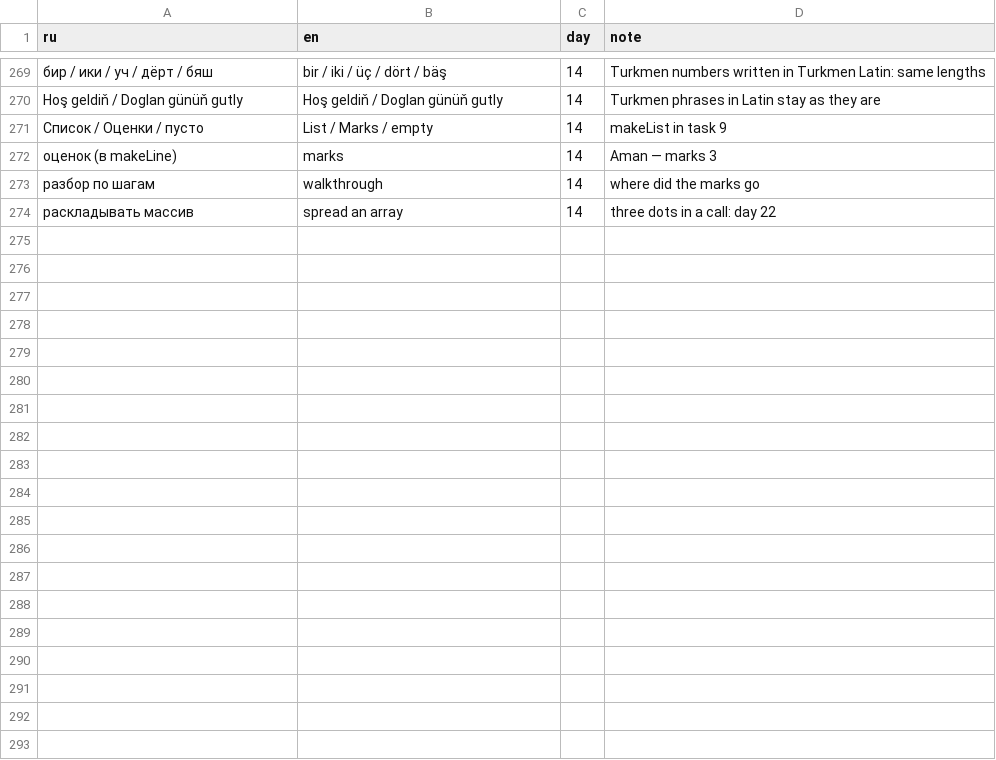
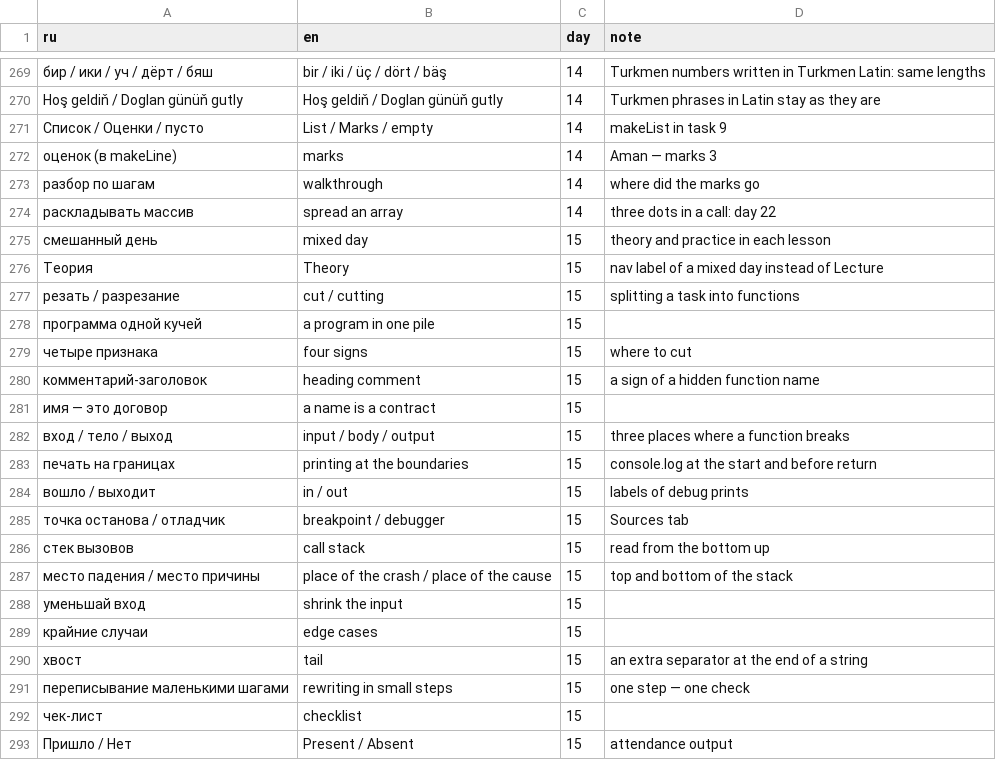
Before and after one commit to TheSeydiCharyyev/javascript-essentials, a CSV file: docs/glossary.csv, drawn as a sheet; only a part is shown, gaps mark what is left out; the diff covers the shown part only.

Commit message:
Translate day 15 into English: splitting a task into functions, debugging at the boundaries, the call stack and reading unfamiliar code, RU and EN links, glossary terms

```diff
--- a/docs/glossary.csv
+++ b/docs/glossary.csv
@@ -274 +274,20 @@ Hoş geldiň / Doglan günüň gutly,Hoş geldiň / Doglan günüň gutly,14,Tur
 раскладывать массив,spread an array,14,three dots in a call: day 22
+смешанный день,mixed day,15,theory and practice in each lesson
+Теория,Theory,15,nav label of a mixed day instead of Lecture
+резать / разрезание,cut / cutting,15,splitting a task into functions
+программа одной кучей,a program in one pile,15,
+четыре признака,four signs,15,where to cut
+комментарий-заголовок,heading comment,15,a sign of a hidden function name
+имя — это договор,a name is a contract,15,
+вход / тело / выход,input / body / output,15,three places where a function breaks
+печать на границах,printing at the boundaries,15,console.log at the start and before return
+вошло / выходит,in / out,15,labels of debug prints
+точка останова / отладчик,breakpoint / debugger,15,Sources tab
+стек вызовов,call stack,15,read from the bottom up
+место падения / место причины,place of the crash / place of the cause,15,top and bottom of the stack
+уменьшай вход,shrink the input,15,
+крайние случаи,edge cases,15,
+хвост,tail,15,an extra separator at the end of a string
+переписывание маленькими шагами,rewriting in small steps,15,one step — one check
+чек-лист,checklist,15,
+Пришло / Нет,Present / Absent,15,attendance output
```
Also changed, not shown: 9 added rows elsewhere in this file, 7 other files.
